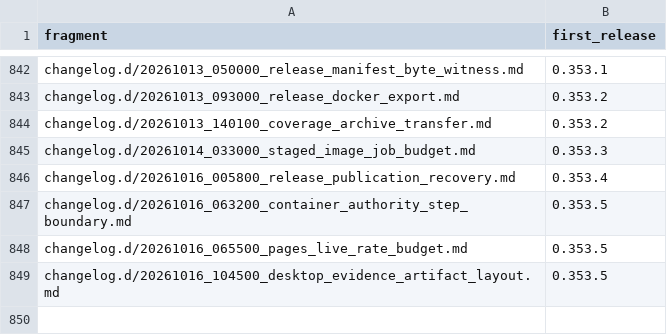
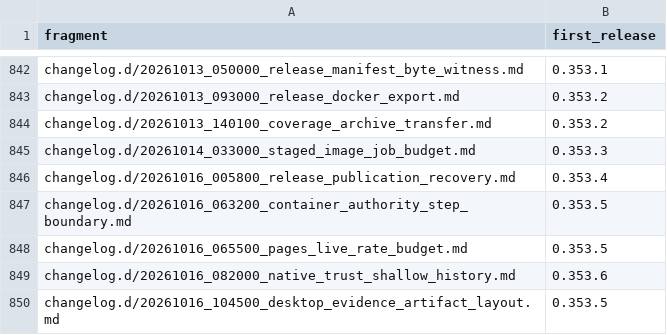
Before and after one commit to link-assistant/formal-ai, a TSV file: docs/case-studies/issue-711/fragment-release-map.tsv, drawn as a sheet; only a part is shown, gaps mark what is left out.

```diff
--- a/docs/case-studies/issue-711/fragment-release-map.tsv
+++ b/docs/case-studies/issue-711/fragment-release-map.tsv
@@ -848,2 +848,3 @@ changelog.d/20261016_063200_container_authority_step_boundary.md	0.353.5
 changelog.d/20261016_065500_pages_live_rate_budget.md	0.353.5
+changelog.d/20261016_082000_native_trust_shallow_history.md	0.353.6
 changelog.d/20261016_104500_desktop_evidence_artifact_layout.md	0.353.5
```
Also changed, not shown: 8 other files.
